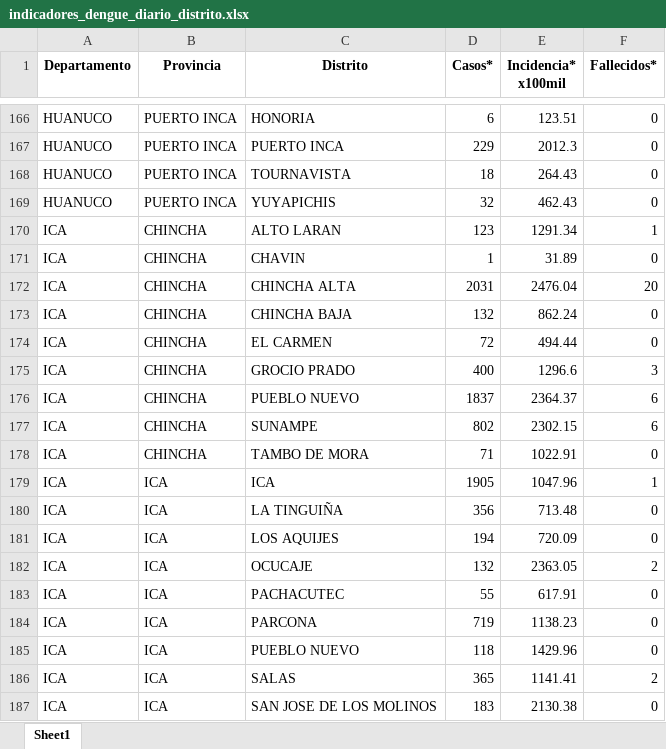
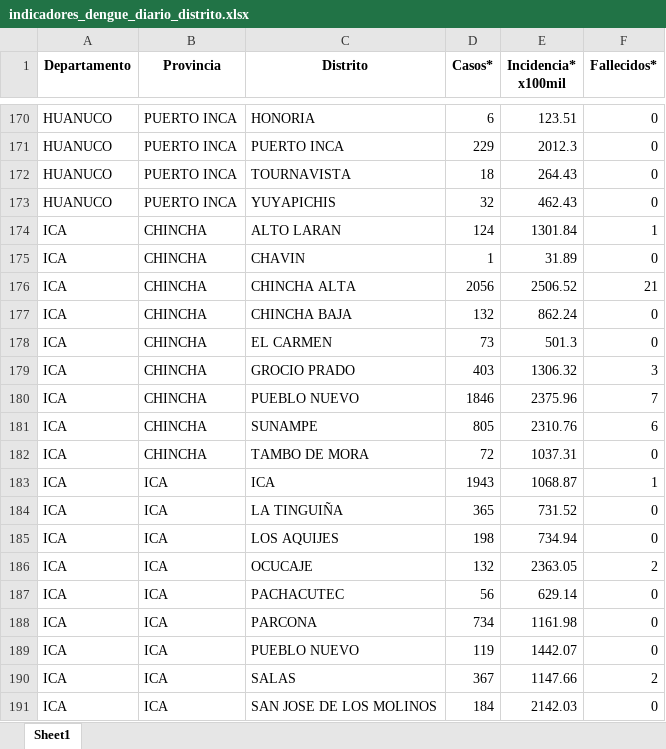
Before and after one commit to jlhuacles/dengue-final, an Excel workbook: indicadores_dengue_diario_distrito.xlsx, sheet Sheet1, drawn as a sheet; only a part is shown, gaps mark what is left out; values as stored, in another font and other column widths than the file's, no borders; addresses are those after the commit; the diff covers the shown part only; the diff names each change by its address in the sheet, - before the commit and + after, or states it on an @@ line.

```diff
--- a/indicadores_dengue_diario_distrito.xlsx (sheet Sheet1)
+++ b/indicadores_dengue_diario_distrito.xlsx (sheet Sheet1)
-D174 (Casos*): 123
+D174 (Casos*): 124
-E174 (Incidencia* x100mil): 1291.34
+E174 (Incidencia* x100mil): 1301.84
-D176 (Casos*): 2031
+D176 (Casos*): 2056
-E176 (Incidencia* x100mil): 2476.04
+E176 (Incidencia* x100mil): 2506.52
-F176 (Fallecidos*): 20
+F176 (Fallecidos*): 21
-D178 (Casos*): 72
+D178 (Casos*): 73
-E178 (Incidencia* x100mil): 494.44
+E178 (Incidencia* x100mil): 501.3
-D179 (Casos*): 400
+D179 (Casos*): 403
-E179 (Incidencia* x100mil): 1296.6
+E179 (Incidencia* x100mil): 1306.32
-D180 (Casos*): 1837
+D180 (Casos*): 1846
-E180 (Incidencia* x100mil): 2364.37
+E180 (Incidencia* x100mil): 2375.96
-F180 (Fallecidos*): 6
+F180 (Fallecidos*): 7
-D181 (Casos*): 802
+D181 (Casos*): 805
-E181 (Incidencia* x100mil): 2302.15
+E181 (Incidencia* x100mil): 2310.76
-D182 (Casos*): 71
+D182 (Casos*): 72
-E182 (Incidencia* x100mil): 1022.91
+E182 (Incidencia* x100mil): 1037.31
-D183 (Casos*): 1905
+D183 (Casos*): 1943
-E183 (Incidencia* x100mil): 1047.96
+E183 (Incidencia* x100mil): 1068.87
-D184 (Casos*): 356
+D184 (Casos*): 365
-E184 (Incidencia* x100mil): 713.48
+E184 (Incidencia* x100mil): 731.52
-D185 (Casos*): 194
+D185 (Casos*): 198
-E185 (Incidencia* x100mil): 720.09
+E185 (Incidencia* x100mil): 734.94
-D187 (Casos*): 55
+D187 (Casos*): 56
-E187 (Incidencia* x100mil): 617.91
+E187 (Incidencia* x100mil): 629.14
-D188 (Casos*): 719
+D188 (Casos*): 734
-E188 (Incidencia* x100mil): 1138.23
+E188 (Incidencia* x100mil): 1161.98
-D189 (Casos*): 118
+D189 (Casos*): 119
-E189 (Incidencia* x100mil): 1429.96
+E189 (Incidencia* x100mil): 1442.07
-D190 (Casos*): 365
+D190 (Casos*): 367
-E190 (Incidencia* x100mil): 1141.41
+E190 (Incidencia* x100mil): 1147.66
-D191 (Casos*): 183
+D191 (Casos*): 184
-E191 (Incidencia* x100mil): 2130.38
+E191 (Incidencia* x100mil): 2142.03
```
Also changed, not shown: 7 added rows, 2 removed rows and 488 edited cells elsewhere in this sheet.
